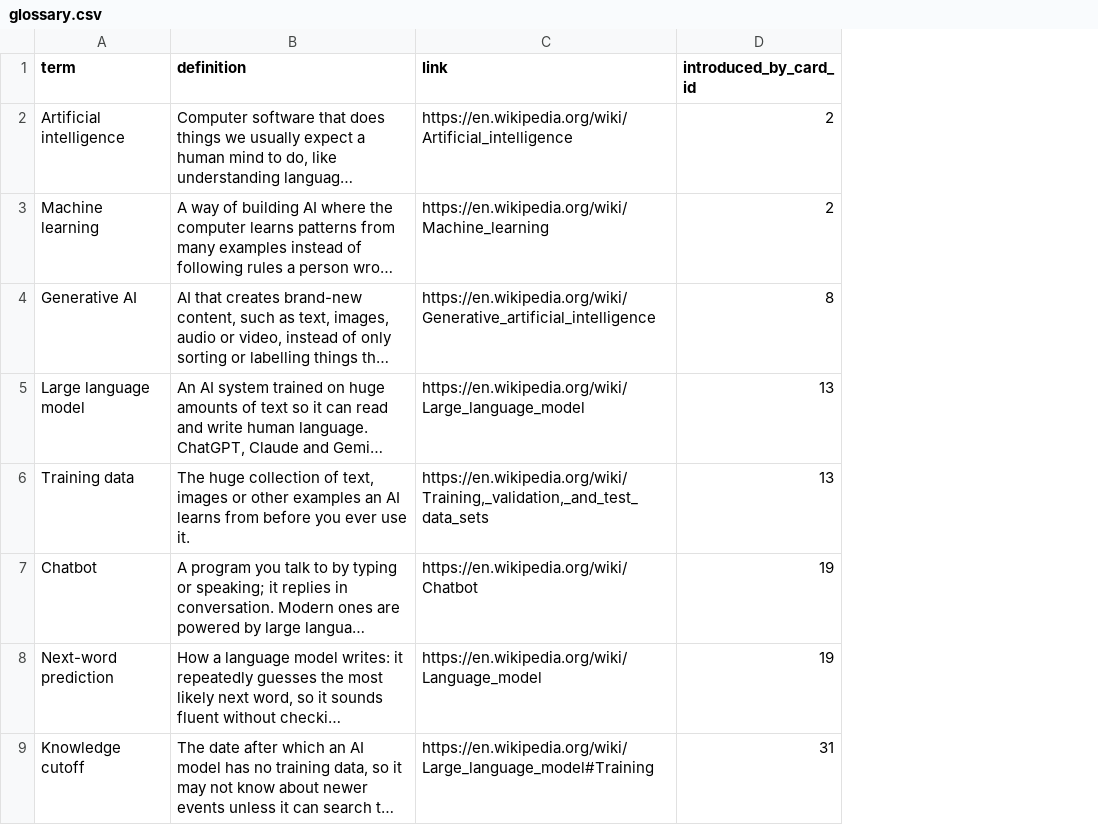
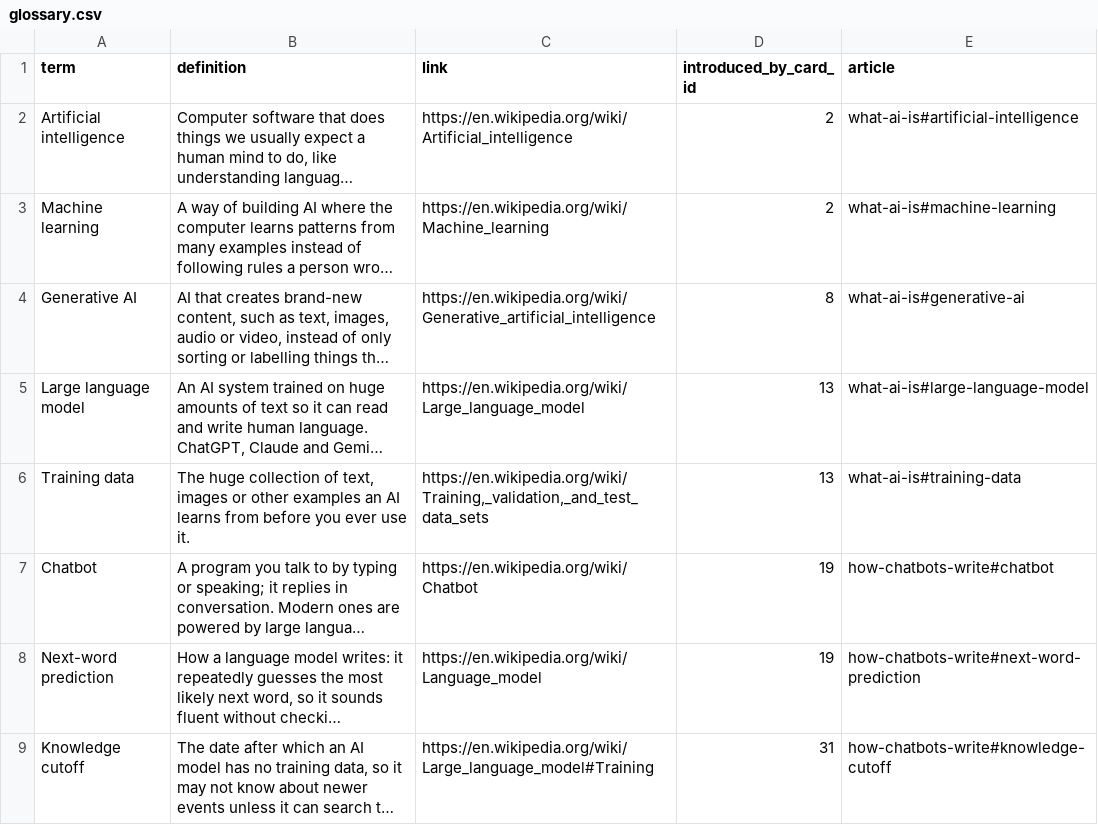
Before and after one commit to yaaddi-courses/ai-at-work, a CSV file: source/glossary.csv, drawn as a sheet; only a part is shown; long unchanged cells end in …; the diff names each change by its address in the sheet, - before the commit and + after, or states it on an @@ line.

Commit message:
Add Learn more articles (v1.1.0)
11 short articles under source/articles/, linked from the glossary terms
through a new `article` column (slug#anchor); a term's popup opens the
section that explains it. The zip ships them, so they work offline.

```diff
--- a/source/glossary.csv
+++ b/source/glossary.csv
+column E (article), rows 2-9: what-ai-is#artificial-intelligence | what-ai-is#machine-learning | what-ai-is#generative-ai | what-ai-is#large-language-model | what-ai-is#training-data | how-chatbots-write#chatbot | how-chatbots-write#next-word-prediction | how-chatbots-write#knowledge-cutoff
```
Also changed, not shown: source/meta.csv, 15 other files.
